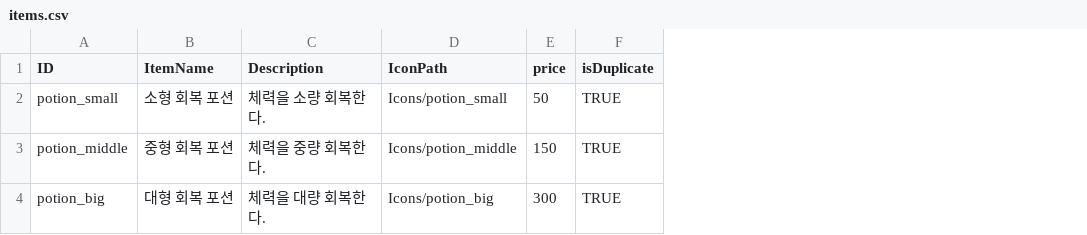
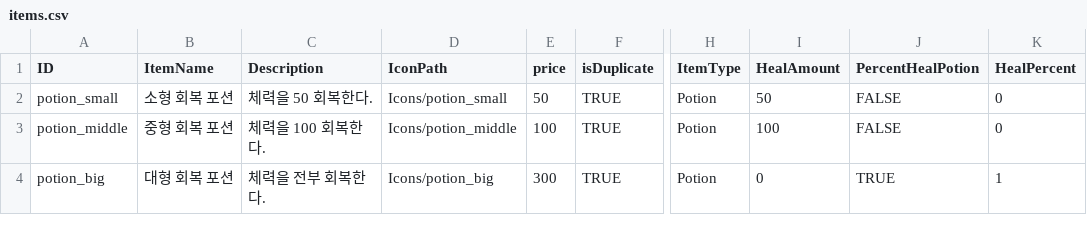
Before and after one commit to KimJinSu-Git/3D_Personal_Project, a CSV file: 3D_Project_RPG/Assets/Resources/Data/items.csv, drawn as a sheet; only a part is shown, gaps mark what is left out; the diff names each change by its address in the sheet, - before the commit and + after, or states it on an @@ line.

Commit message:
3D_Project_RPG_3.3

```diff
--- a/3D_Project_RPG/Assets/Resources/Data/items.csv
+++ b/3D_Project_RPG/Assets/Resources/Data/items.csv
+column H (ItemType), rows 2-4: all Potion
+column I (HealAmount), rows 2-4: 50 | 100 | 0
+column J (PercentHealPotion), rows 2-4: FALSE | FALSE | TRUE
+column K (HealPercent), rows 2-4: 0 | 0 | 1
-C2 (Description): 체력을 소량 회복한다.
+C2 (Description): 체력을 50 회복한다.
-C3 (Description): 체력을 중량 회복한다.
+C3 (Description): 체력을 100 회복한다.
-E3 (price): 150
+E3 (price): 100
-C4 (Description): 체력을 대량 회복한다.
+C4 (Description): 체력을 전부 회복한다.
```
Also changed, not shown: 14 other files.
